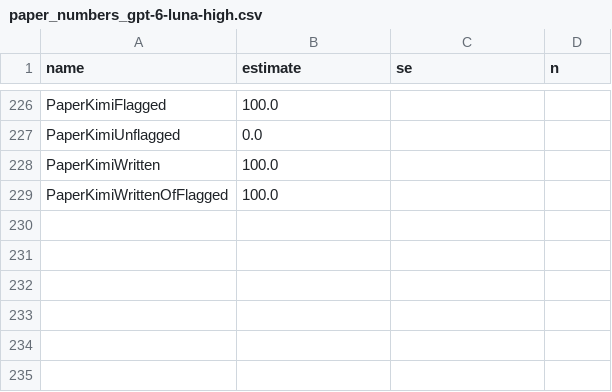
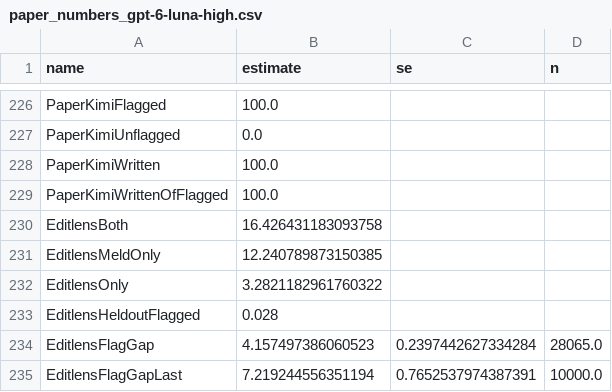
Before and after one commit to IlyaGusev/twicetold, a CSV file: reports/overlap/paper_numbers_gpt-6-luna-high.csv, drawn as a sheet; only a part is shown, gaps mark what is left out.

```diff
--- a/reports/overlap/paper_numbers_gpt-6-luna-high.csv
+++ b/reports/overlap/paper_numbers_gpt-6-luna-high.csv
@@ -229 +229,7 @@ PaperKimiWritten,100.0,,
 PaperKimiWrittenOfFlagged,100.0,,
+EditlensBoth,16.426431183093758,,
+EditlensMeldOnly,12.240789873150385,,
+EditlensOnly,3.2821182961760322,,
+EditlensHeldoutFlagged,0.028,,
+EditlensFlagGap,4.157497386060523,0.2397442627334284,28065.0
+EditlensFlagGapLast,7.219244556351194,0.7652537974387391,10000.0
```
Also changed, not shown: 22 other files.
